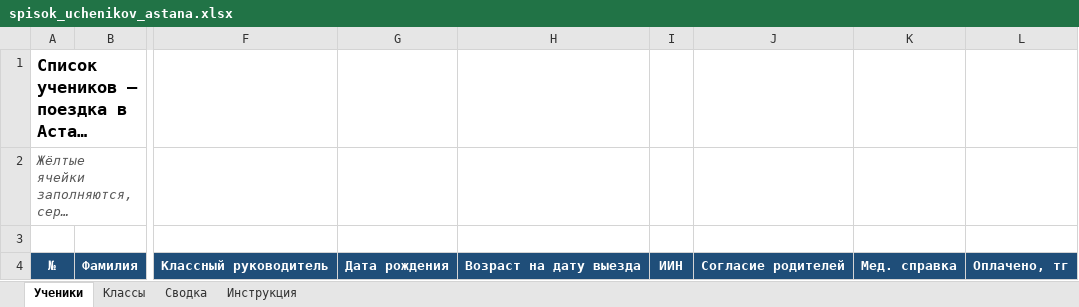
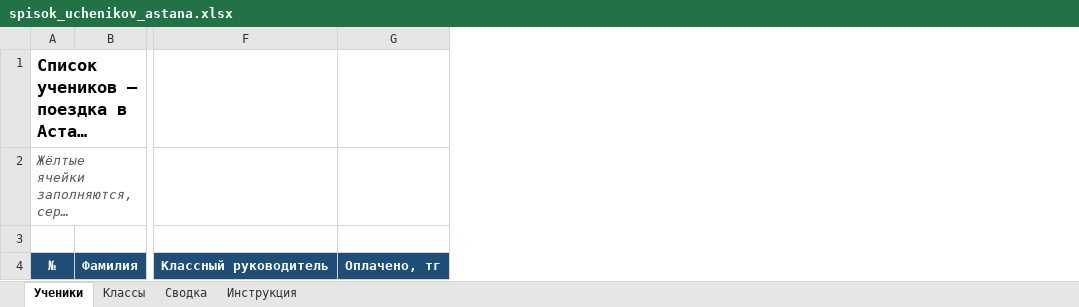
Before and after one commit to BOOGIE-prof/school-events, an Excel workbook: trips/astana-2026-10/spisok_uchenikov_astana.xlsx, sheet Ученики, drawn as a sheet; only a part is shown, gaps mark what is left out; long unchanged cells end in …; values as stored, in another font and other column widths than the file's, no borders; charts and pictures and conditional formats not drawn; the diff names each change by its address in the sheet, - before the commit and + after, or states it on an @@ line.

```diff
--- a/trips/astana-2026-10/spisok_uchenikov_astana.xlsx (sheet Ученики)
+++ b/trips/astana-2026-10/spisok_uchenikov_astana.xlsx (sheet Ученики)
-column G, row 4: Дата рождения
-column H, row 4: Возраст на дату выезда
-column I, row 4: ИИН
-column J, row 4: Согласие родителей
-column K, row 4: Мед. справка
```
Also changed, not shown: sheet Инструкция, sheet Сводка, formulas that keep their value.
